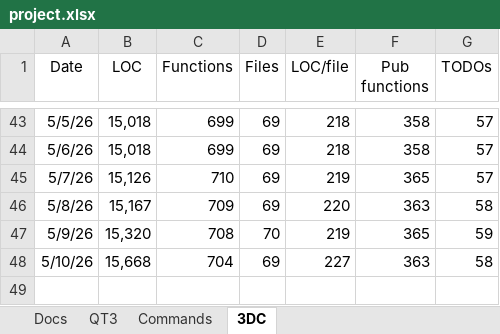
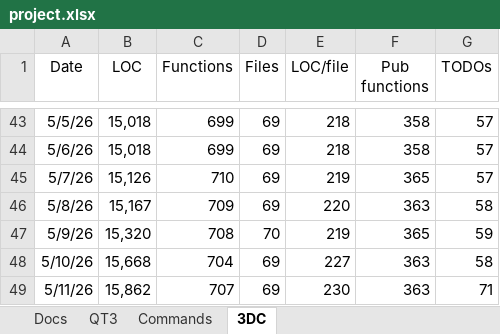
Before and after one commit to aldgoff/paradigmsage, an Excel workbook: meta/project.xlsx, sheet 3DC, drawn as a sheet; only a part is shown, gaps mark what is left out; values as stored, in another font and other column widths than the file's, no borders; the diff names each change by its address in the sheet, - before the commit and + after, or states it on an @@ line.

```diff
--- a/meta/project.xlsx (sheet 3DC)
+++ b/meta/project.xlsx (sheet 3DC)
+row 49: 5/11/26 | 15,862 | 707 | 69 | 230 | 363 | 71
```
Also changed, not shown: 12 other files.
